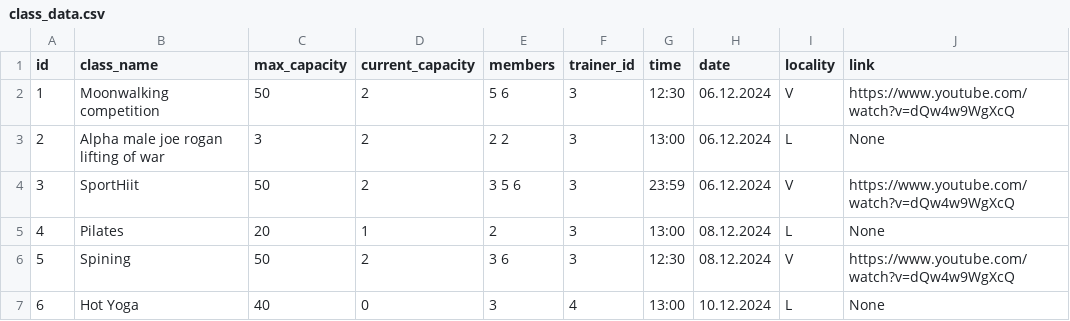
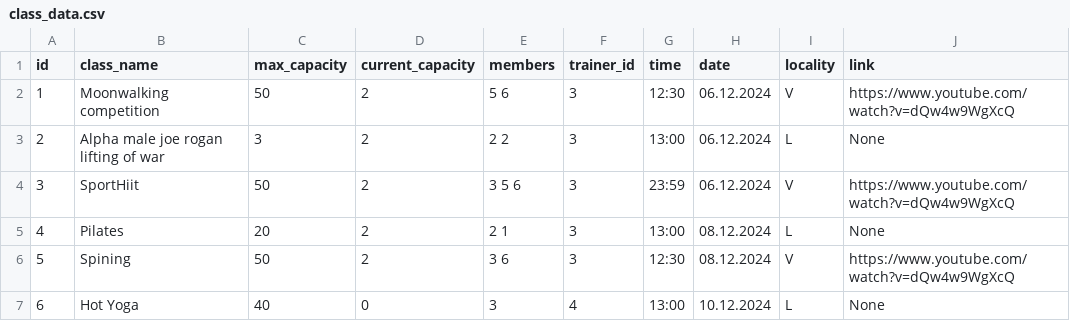
Before and after one commit to katlabaerings/HFOV_24_FlexSquad, a CSV file: Data/db/class_data.csv, drawn as a sheet.

```diff
--- a/Data/db/class_data.csv
+++ b/Data/db/class_data.csv
@@ -4,3 +4,3 @@ id,class_name,max_capacity,current_capacity,members,trainer_id,time,date,localit
 3,SportHiit,50,2,3 5 6,3,23:59,06.12.2024,V,https://www.youtube.com/watch?v=dQw4w9WgXcQ
-4,Pilates,20,1,2,3,13:00,08.12.2024,L,None
+4,Pilates,20,2,2 1,3,13:00,08.12.2024,L,None
 5,Spining,50,2,3 6,3,12:30,08.12.2024,V,https://www.youtube.com/watch?v=dQw4w9WgXcQ
```
Also changed, not shown: 3 other files.
